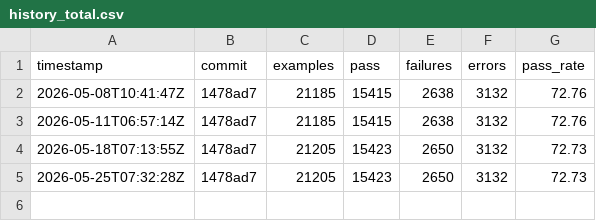
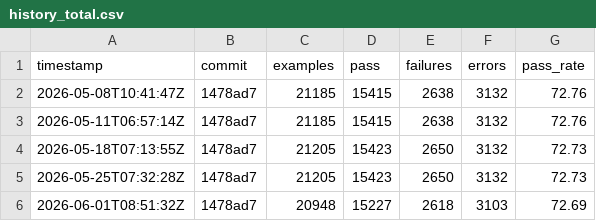
Before and after one commit to m561247/monoruby, a CSV file: spec/data/history_total.csv, drawn as a sheet.

```diff
--- a/spec/data/history_total.csv
+++ b/spec/data/history_total.csv
@@ -5 +5,2 @@ timestamp,commit,examples,pass,failures,errors,pass_rate
 2026-05-25T07:32:28Z,1478ad7,21205,15423,2650,3132,72.73
+2026-06-01T08:51:32Z,1478ad7,20948,15227,2618,3103,72.69
```
Also changed, not shown: spec/data/history.csv, 1 other file.
